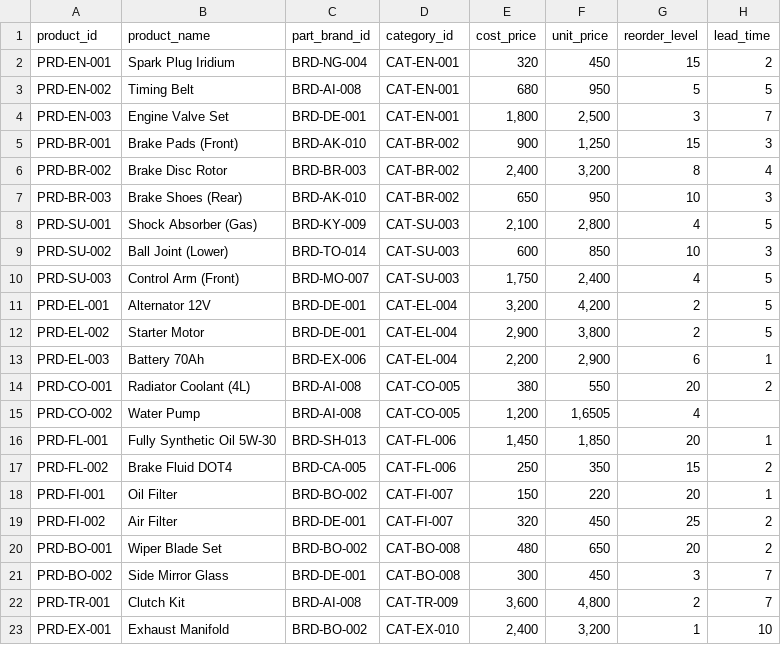
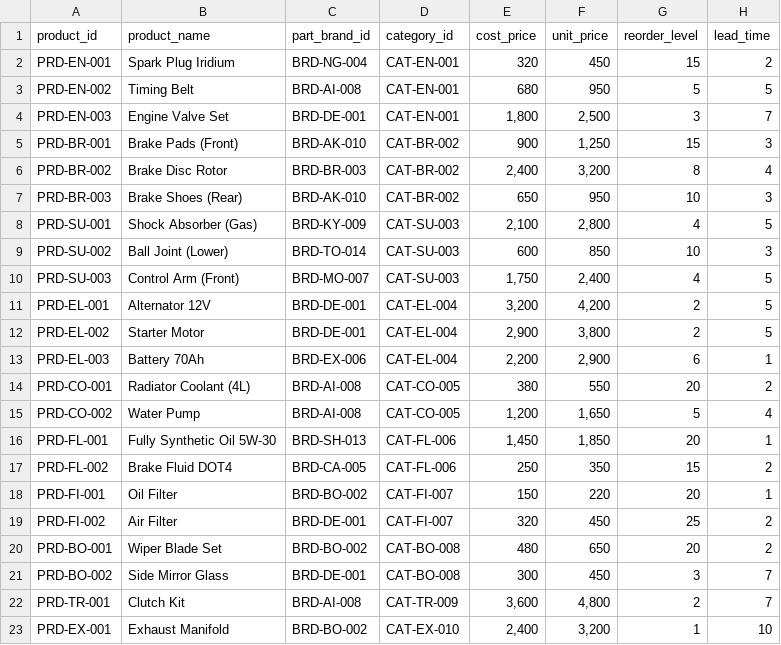
Before and after one commit to Phattharanan-ap/car-parts-data, a CSV file: Product.csv, drawn as a sheet.

Commit message:
Update Product.csv

```diff
--- a/Product.csv
+++ b/Product.csv
@@ -14,3 +14,3 @@ PRD-EL-003,Battery 70Ah,BRD-EX-006,CAT-EL-004,"2,200","2,900",6,1
 PRD-CO-001,Radiator Coolant (4L),BRD-AI-008,CAT-CO-005,380,550,20,2
-PRD-CO-002,Water Pump,BRD-AI-008,CAT-CO-005,"1,200","1,650"5,4
+PRD-CO-002,Water Pump,BRD-AI-008,CAT-CO-005,"1,200","1,650",5,4
 PRD-FL-001,Fully Synthetic Oil 5W-30,BRD-SH-013,CAT-FL-006,"1,450","1,850",20,1
```
